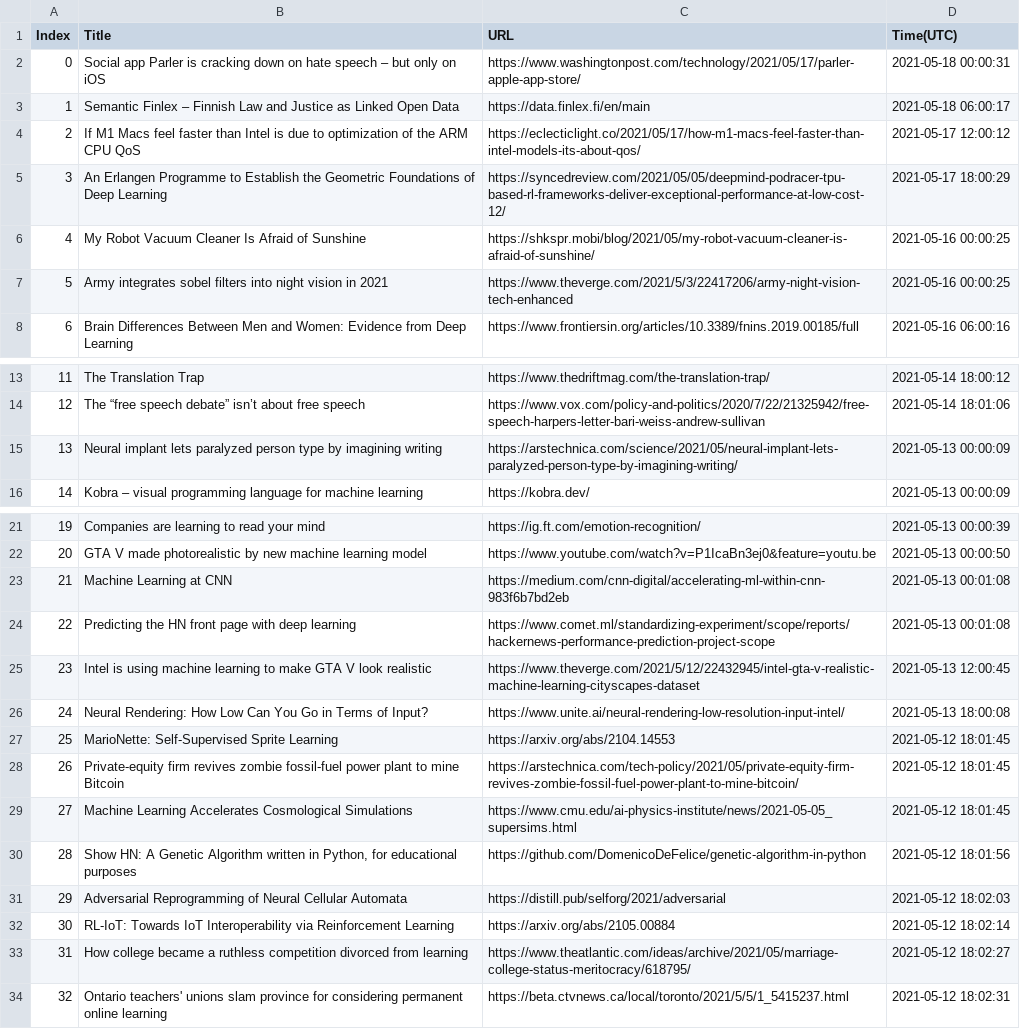
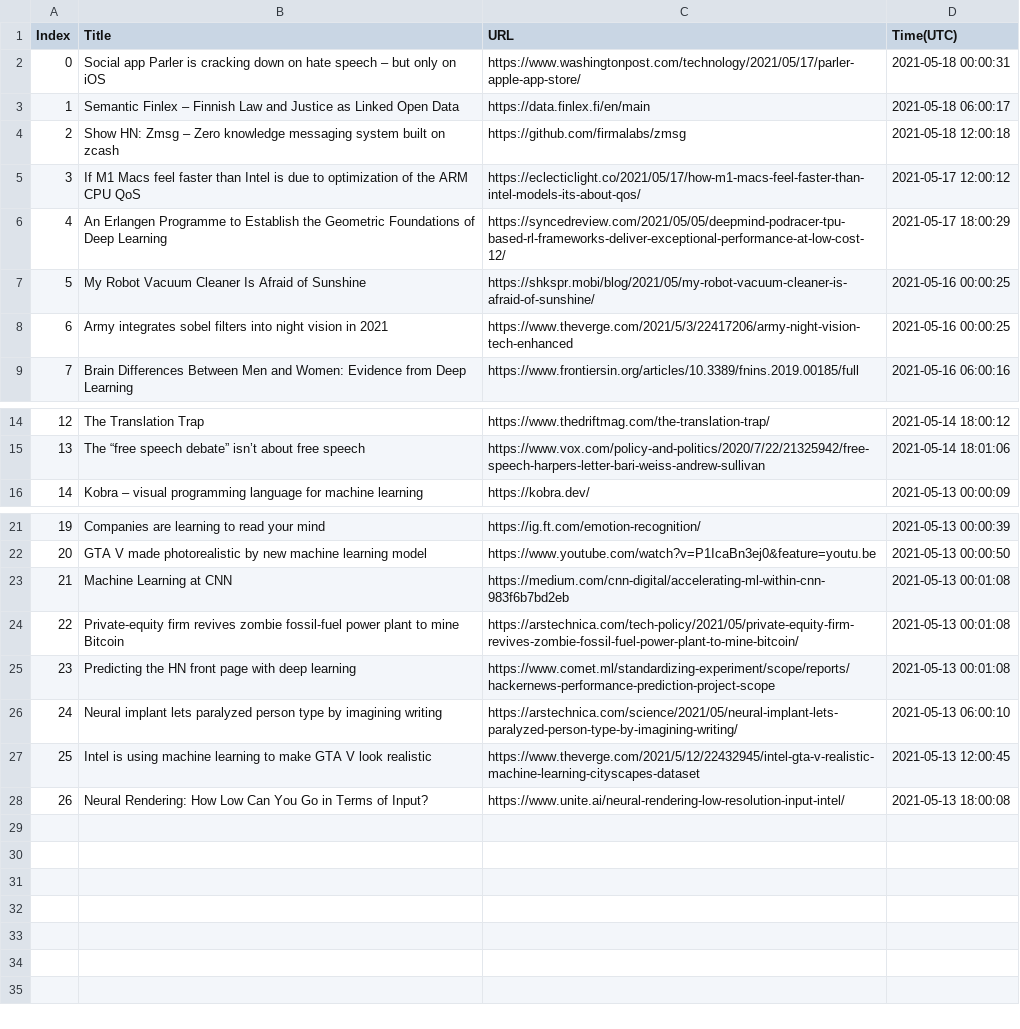
Before and after one commit to seitlab/seitlab.github.io, a CSV file: data/ai_title_url.csv, drawn as a sheet; only a part is shown, gaps mark what is left out; removed rows and columns are numbered as before the commit, all else as after; the diff names each change by its address in the sheet, - before the commit and + after, or states it on an @@ line.

```diff
--- a/data/ai_title_url.csv
+++ b/data/ai_title_url.csv
+row 4: 2 | Show HN: Zmsg – Zero knowledge messaging system built on zcash | https://github.com/firmalabs/zmsg | 2021-05-18 12:00:18
@@ column A (Index) renumbered between rows 5 and 28 @@
-row 15: 13 | Neural implant lets paralyzed person type by imagining writing | https://arstechnica.com/science/2021/05/neural-implant-lets-paralyzed-person-type-by-imagining-writing/ | 2021-05-13 00:00:09
+row 24: 22 | Private-equity firm revives zombie fossil-fuel power plant to mine Bitcoin | https://arstechnica.com/tech-policy/2021/05/private-equity-firm-revives-zombie-fossil-fuel-power-plant-to-mine-bitcoin/ | 2021-05-13 00:01:08
+row 26: 24 | Neural implant lets paralyzed person type by imagining writing | https://arstechnica.com/science/2021/05/neural-implant-lets-paralyzed-person-type-by-imagining-writing/ | 2021-05-13 06:00:10
-row 27: 25 | MarioNette: Self-Supervised Sprite Learning | https://arxiv.org/abs/2104.14553 | 2021-05-12 18:01:45
-row 28: 26 | Private-equity firm revives zombie fossil-fuel power plant to mine Bitcoin | https://arstechnica.com/tech-policy/2021/05/private-equity-firm-revives-zombie-fossil-fuel-power-plant-to-mine-bitcoin/ | 2021-05-12 18:01:45
-row 29: 27 | Machine Learning Accelerates Cosmological Simulations | https://www.cmu.edu/ai-physics-institute/news/2021-05-05_supersims.html | 2021-05-12 18:01:45
-row 30: 28 | Show HN: A Genetic Algorithm written in Python, for educational purposes | https://github.com/DomenicoDeFelice/genetic-algorithm-in-python | 2021-05-12 18:01:56
-row 31: 29 | Adversarial Reprogramming of Neural Cellular Automata | https://distill.pub/selforg/2021/adversarial | 2021-05-12 18:02:03
-row 32: 30 | RL-IoT: Towards IoT Interoperability via Reinforcement Learning | https://arxiv.org/abs/2105.00884 | 2021-05-12 18:02:14
-row 33: 31 | How college became a ruthless competition divorced from learning | https://www.theatlantic.com/ideas/archive/2021/05/marriage-college-status-meritocracy/618795/ | 2021-05-12 18:02:27
-row 34: 32 | Ontario teachers' unions slam province for considering permanent online learning | https://beta.ctvnews.ca/local/toronto/2021/5/5/1_5415237.html | 2021-05-12 18:02:31
```
Also changed, not shown: data/blockchain_title_url.csv, data/iot_title_url.csv, 3 other files.
